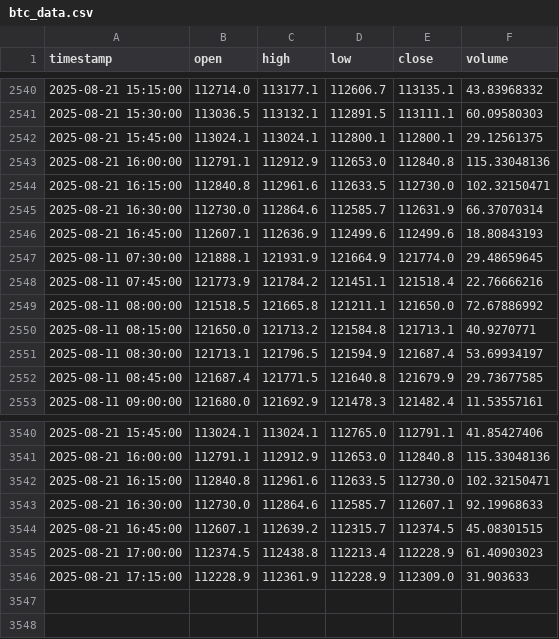
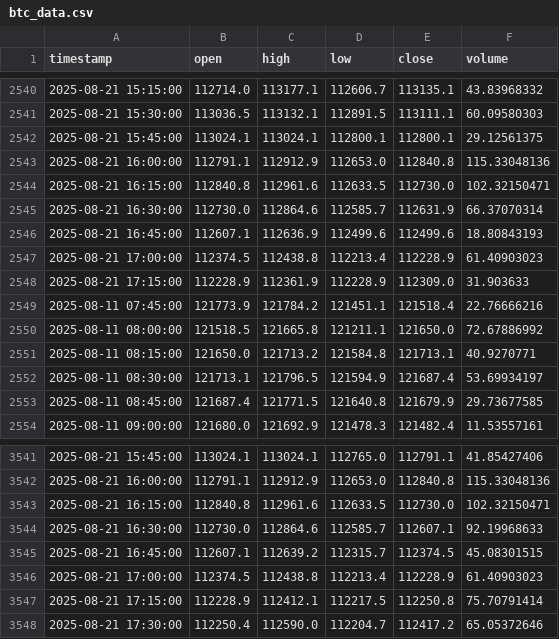
Before and after one commit to rimasfernandes1985/btc-15m-trading-bot, a CSV file: btc_data.csv, drawn as a sheet; only a part is shown, gaps mark what is left out.

```diff
--- a/btc_data.csv
+++ b/btc_data.csv
@@ -2546,3 +2546,4 @@ timestamp,open,high,low,close,volume
 2025-08-21 16:45:00,112607.1,112636.9,112499.6,112499.6,18.80843193
-2025-08-11 07:30:00,121888.1,121931.9,121664.9,121774.0,29.48659645
+2025-08-21 17:00:00,112374.5,112438.8,112213.4,112228.9,61.40903023
+2025-08-21 17:15:00,112228.9,112361.9,112228.9,112309.0,31.903633
 2025-08-11 07:45:00,121773.9,121784.2,121451.1,121518.4,22.76666216
@@ -3545,2 +3546,3 @@ timestamp,open,high,low,close,volume
 2025-08-21 17:00:00,112374.5,112438.8,112213.4,112228.9,61.40903023
-2025-08-21 17:15:00,112228.9,112361.9,112228.9,112309.0,31.903633
+2025-08-21 17:15:00,112228.9,112412.1,112217.5,112250.8,75.70791414
+2025-08-21 17:30:00,112250.4,112590.0,112204.7,112417.2,65.05372646
```
